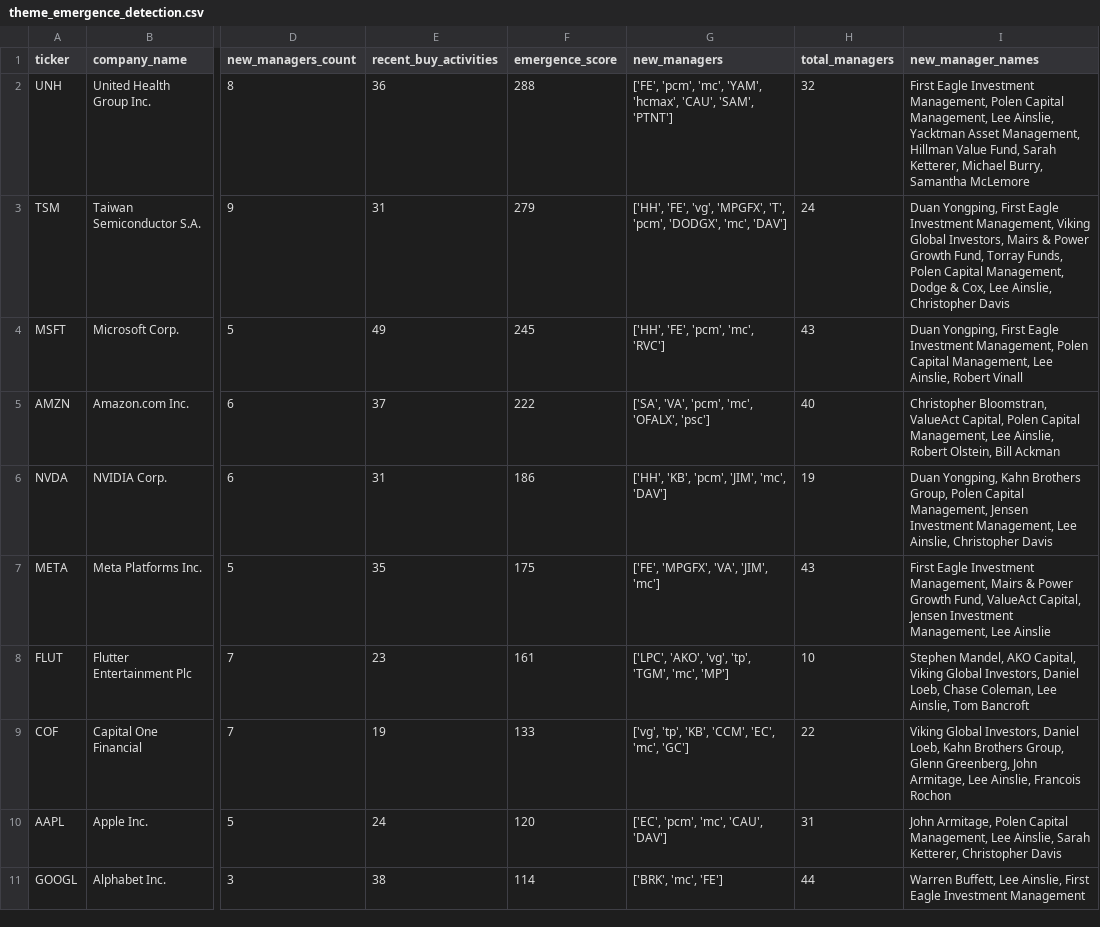
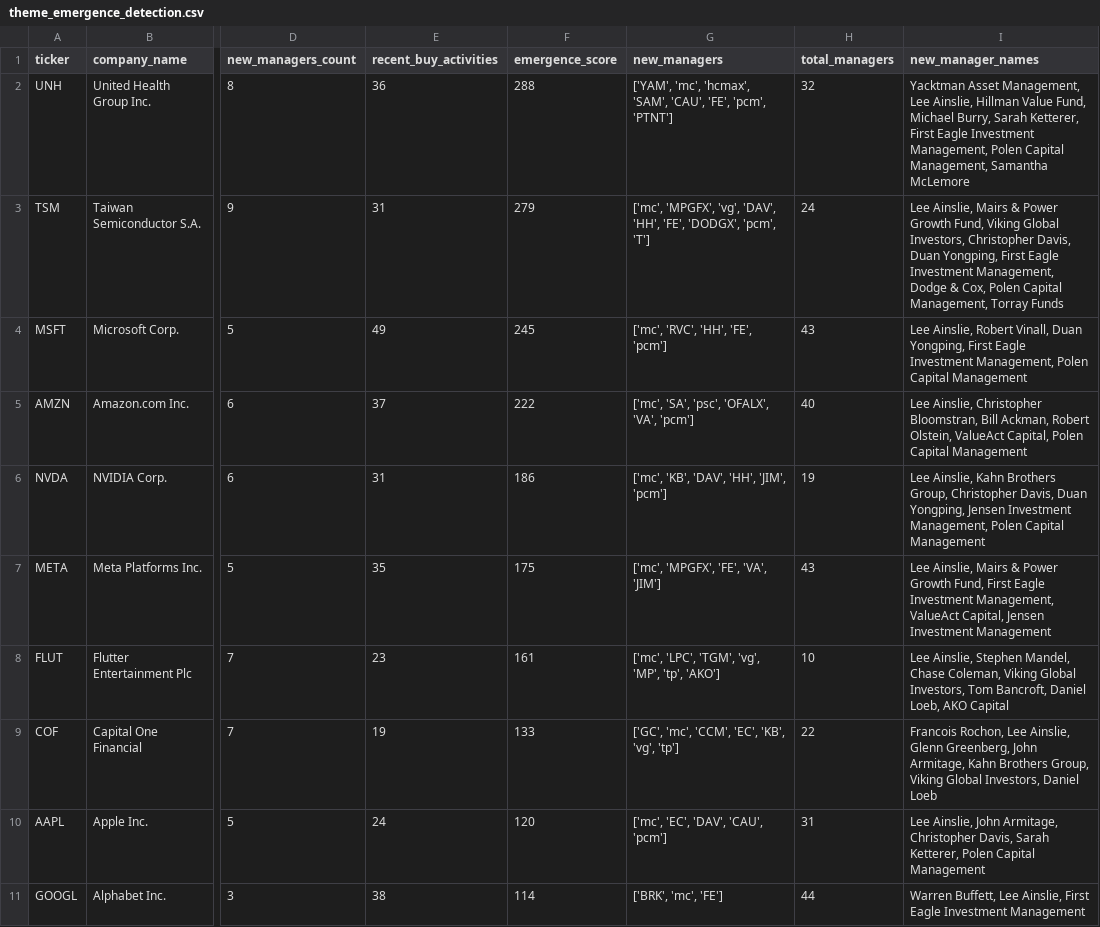
Before and after one commit to NurvX/Dataroma-Analyzer, a CSV file: analysis/advanced/theme_emergence_detection.csv, drawn as a sheet; only a part is shown, gaps mark what is left out; the diff covers the shown part only; the diff names each change by its address in the sheet, - before the commit and + after, or states it on an @@ line.

```diff
--- a/analysis/advanced/theme_emergence_detection.csv
+++ b/analysis/advanced/theme_emergence_detection.csv
-G2 (new_managers): ['FE', 'pcm', 'mc', 'YAM', 'hcmax', 'CAU', 'SAM', 'PTNT']
+G2 (new_managers): ['YAM', 'mc', 'hcmax', 'SAM', 'CAU', 'FE', 'pcm', 'PTNT']
-I2 (new_manager_names): First Eagle Investment Management, Polen Capital Management, Lee Ainslie, Yacktman Asset Management, Hillman Value Fund, Sarah Ketterer, Michael Burry, Samantha McLemore
+I2 (new_manager_names): Yacktman Asset Management, Lee Ainslie, Hillman Value Fund, Michael Burry, Sarah Ketterer, First Eagle Investment Management, Polen Capital Management, Samantha McLemore
-G3 (new_managers): ['HH', 'FE', 'vg', 'MPGFX', 'T', 'pcm', 'DODGX', 'mc', 'DAV']
+G3 (new_managers): ['mc', 'MPGFX', 'vg', 'DAV', 'HH', 'FE', 'DODGX', 'pcm', 'T']
-I3 (new_manager_names): Duan Yongping, First Eagle Investment Management, Viking Global Investors, Mairs & Power Growth Fund, Torray Funds, Polen Capital Management, Dodge & Cox, Lee Ainslie, Christopher Davis
+I3 (new_manager_names): Lee Ainslie, Mairs & Power Growth Fund, Viking Global Investors, Christopher Davis, Duan Yongping, First Eagle Investment Management, Dodge & Cox, Polen Capital Management, Torray Funds
-G4 (new_managers): ['HH', 'FE', 'pcm', 'mc', 'RVC']
+G4 (new_managers): ['mc', 'RVC', 'HH', 'FE', 'pcm']
-I4 (new_manager_names): Duan Yongping, First Eagle Investment Management, Polen Capital Management, Lee Ainslie, Robert Vinall
+I4 (new_manager_names): Lee Ainslie, Robert Vinall, Duan Yongping, First Eagle Investment Management, Polen Capital Management
-G5 (new_managers): ['SA', 'VA', 'pcm', 'mc', 'OFALX', 'psc']
+G5 (new_managers): ['mc', 'SA', 'psc', 'OFALX', 'VA', 'pcm']
-I5 (new_manager_names): Christopher Bloomstran, ValueAct Capital, Polen Capital Management, Lee Ainslie, Robert Olstein, Bill Ackman
+I5 (new_manager_names): Lee Ainslie, Christopher Bloomstran, Bill Ackman, Robert Olstein, ValueAct Capital, Polen Capital Management
-G6 (new_managers): ['HH', 'KB', 'pcm', 'JIM', 'mc', 'DAV']
+G6 (new_managers): ['mc', 'KB', 'DAV', 'HH', 'JIM', 'pcm']
-I6 (new_manager_names): Duan Yongping, Kahn Brothers Group, Polen Capital Management, Jensen Investment Management, Lee Ainslie, Christopher Davis
+I6 (new_manager_names): Lee Ainslie, Kahn Brothers Group, Christopher Davis, Duan Yongping, Jensen Investment Management, Polen Capital Management
-G7 (new_managers): ['FE', 'MPGFX', 'VA', 'JIM', 'mc']
+G7 (new_managers): ['mc', 'MPGFX', 'FE', 'VA', 'JIM']
-I7 (new_manager_names): First Eagle Investment Management, Mairs & Power Growth Fund, ValueAct Capital, Jensen Investment Management, Lee Ainslie
+I7 (new_manager_names): Lee Ainslie, Mairs & Power Growth Fund, First Eagle Investment Management, ValueAct Capital, Jensen Investment Management
-G8 (new_managers): ['LPC', 'AKO', 'vg', 'tp', 'TGM', 'mc', 'MP']
+G8 (new_managers): ['mc', 'LPC', 'TGM', 'vg', 'MP', 'tp', 'AKO']
-I8 (new_manager_names): Stephen Mandel, AKO Capital, Viking Global Investors, Daniel Loeb, Chase Coleman, Lee Ainslie, Tom Bancroft
+I8 (new_manager_names): Lee Ainslie, Stephen Mandel, Chase Coleman, Viking Global Investors, Tom Bancroft, Daniel Loeb, AKO Capital
-G9 (new_managers): ['vg', 'tp', 'KB', 'CCM', 'EC', 'mc', 'GC']
+G9 (new_managers): ['GC', 'mc', 'CCM', 'EC', 'KB', 'vg', 'tp']
-I9 (new_manager_names): Viking Global Investors, Daniel Loeb, Kahn Brothers Group, Glenn Greenberg, John Armitage, Lee Ainslie, Francois Rochon
+I9 (new_manager_names): Francois Rochon, Lee Ainslie, Glenn Greenberg, John Armitage, Kahn Brothers Group, Viking Global Investors, Daniel Loeb
-G10 (new_managers): ['EC', 'pcm', 'mc', 'CAU', 'DAV']
+G10 (new_managers): ['mc', 'EC', 'DAV', 'CAU', 'pcm']
-I10 (new_manager_names): John Armitage, Polen Capital Management, Lee Ainslie, Sarah Ketterer, Christopher Davis
+I10 (new_manager_names): Lee Ainslie, John Armitage, Christopher Davis, Sarah Ketterer, Polen Capital Management
```
Also changed, not shown: 30 edited cells elsewhere in this file, analysis/advanced/long_term_winners.csv, analysis/current/under_radar_picks.csv, 51 other files.
